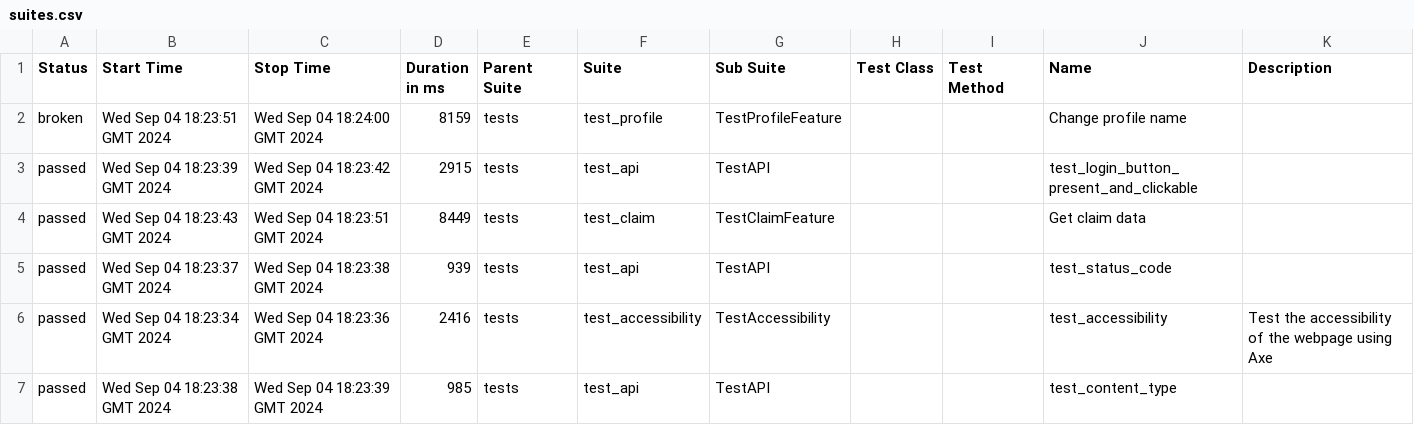
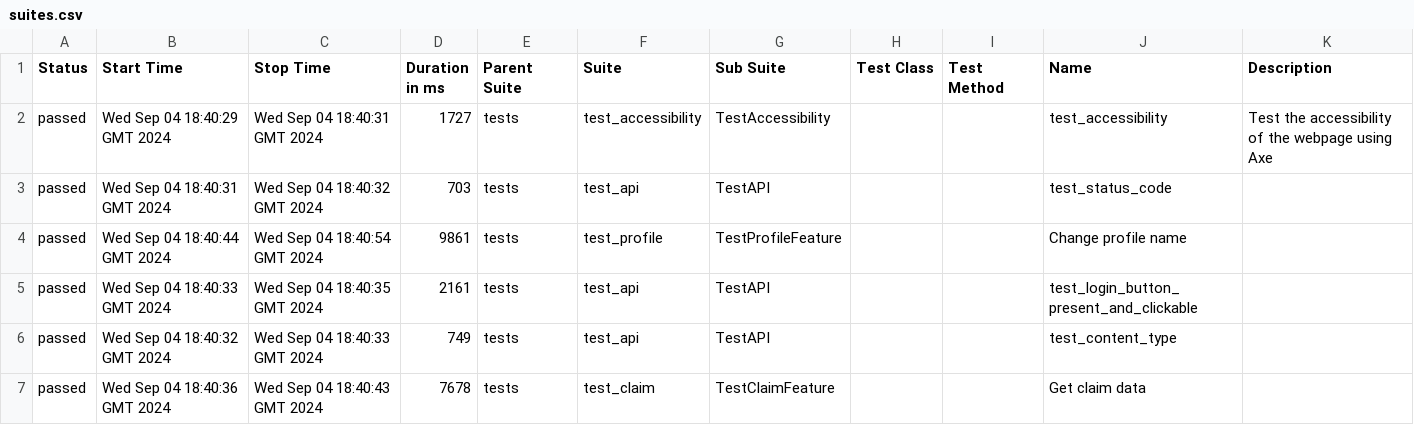
Before and after one commit to woofiwaffle/Test-Automation, a CSV file: data/suites.csv, drawn as a sheet.

Commit message:
Deploying to gh-pages from @ woofiwaffle/Test-Automation@9f04a8defa902d6b0148bc34df2417af323d1e48 🚀

```diff
--- a/data/suites.csv
+++ b/data/suites.csv
@@ -1,7 +1,7 @@
 "Status","Start Time","Stop Time","Duration in ms","Parent Suite","Suite","Sub Suite","Test Class","Test Method","Name","Description"
-"broken","Wed Sep 04 18:23:51 GMT 2024","Wed Sep 04 18:24:00 GMT 2024","8159","tests","test_profile","TestProfileFeature","","","Change profile name",""
-"passed","Wed Sep 04 18:23:39 GMT 2024","Wed Sep 04 18:23:42 GMT 2024","2915","tests","test_api","TestAPI","","","test_login_button_present_and_clickable",""
-"passed","Wed Sep 04 18:23:43 GMT 2024","Wed Sep 04 18:23:51 GMT 2024","8449","tests","test_claim","TestClaimFeature","","","Get claim data",""
-"passed","Wed Sep 04 18:23:37 GMT 2024","Wed Sep 04 18:23:38 GMT 2024","939","tests","test_api","TestAPI","","","test_status_code",""
-"passed","Wed Sep 04 18:23:34 GMT 2024","Wed Sep 04 18:23:36 GMT 2024","2416","tests","test_accessibility","TestAccessibility","","","test_accessibility","Test the accessibility of the webpage using Axe"
-"passed","Wed Sep 04 18:23:38 GMT 2024","Wed Sep 04 18:23:39 GMT 2024","985","tests","test_api","TestAPI","","","test_content_type",""
+"passed","Wed Sep 04 18:40:29 GMT 2024","Wed Sep 04 18:40:31 GMT 2024","1727","tests","test_accessibility","TestAccessibility","","","test_accessibility","Test the accessibility of the webpage using Axe"
+"passed","Wed Sep 04 18:40:31 GMT 2024","Wed Sep 04 18:40:32 GMT 2024","703","tests","test_api","TestAPI","","","test_status_code",""
+"passed","Wed Sep 04 18:40:44 GMT 2024","Wed Sep 04 18:40:54 GMT 2024","9861","tests","test_profile","TestProfileFeature","","","Change profile name",""
+"passed","Wed Sep 04 18:40:33 GMT 2024","Wed Sep 04 18:40:35 GMT 2024","2161","tests","test_api","TestAPI","","","test_login_button_present_and_clickable",""
+"passed","Wed Sep 04 18:40:32 GMT 2024","Wed Sep 04 18:40:33 GMT 2024","749","tests","test_api","TestAPI","","","test_content_type",""
+"passed","Wed Sep 04 18:40:36 GMT 2024","Wed Sep 04 18:40:43 GMT 2024","7678","tests","test_claim","TestClaimFeature","","","Get claim data",""
```
Also changed, not shown: 35 other files.
